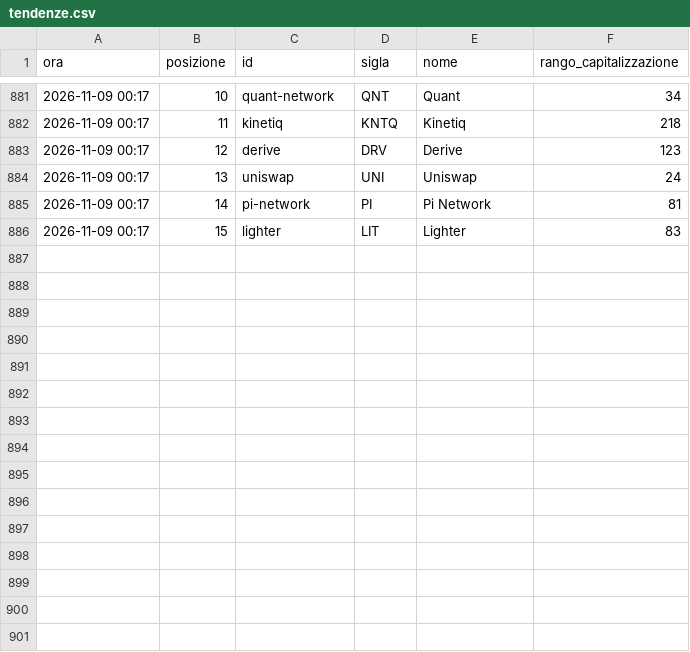
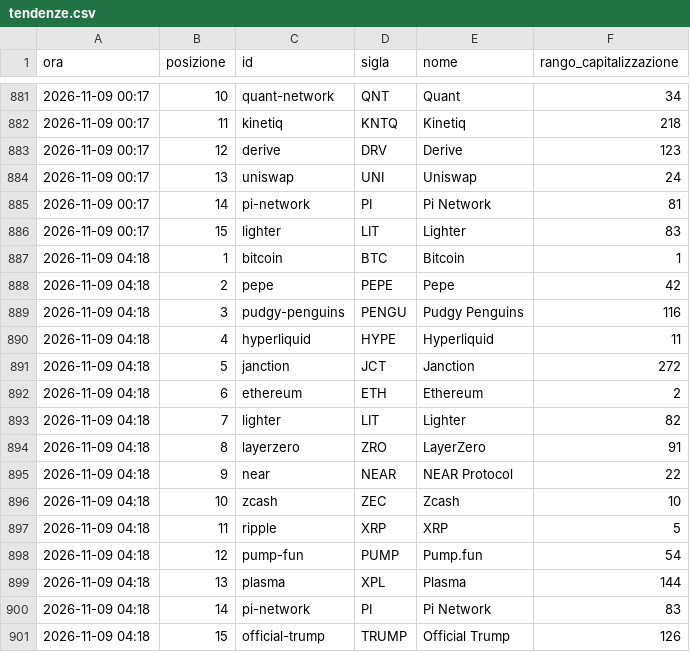
Before and after one commit to alessiobaljak/agentic_trading_system, a CSV file: research/notizie/archivio/tendenze.csv, drawn as a sheet; only a part is shown, gaps mark what is left out; the diff names each change by its address in the sheet, - before the commit and + after, or states it on an @@ line.

```diff
--- a/research/notizie/archivio/tendenze.csv
+++ b/research/notizie/archivio/tendenze.csv
+row 887: 2026-11-09 04:18 | 1 | bitcoin | BTC | Bitcoin | 1
+row 888: 2026-11-09 04:18 | 2 | pepe | PEPE | Pepe | 42
+row 889: 2026-11-09 04:18 | 3 | pudgy-penguins | PENGU | Pudgy Penguins | 116
+row 890: 2026-11-09 04:18 | 4 | hyperliquid | HYPE | Hyperliquid | 11
+row 891: 2026-11-09 04:18 | 5 | janction | JCT | Janction | 272
+row 892: 2026-11-09 04:18 | 6 | ethereum | ETH | Ethereum | 2
+row 893: 2026-11-09 04:18 | 7 | lighter | LIT | Lighter | 82
+row 894: 2026-11-09 04:18 | 8 | layerzero | ZRO | LayerZero | 91
+row 895: 2026-11-09 04:18 | 9 | near | NEAR | NEAR Protocol | 22
+row 896: 2026-11-09 04:18 | 10 | zcash | ZEC | Zcash | 10
+row 897: 2026-11-09 04:18 | 11 | ripple | XRP | XRP | 5
+row 898: 2026-11-09 04:18 | 12 | pump-fun | PUMP | Pump.fun | 54
+row 899: 2026-11-09 04:18 | 13 | plasma | XPL | Plasma | 144
+row 900: 2026-11-09 04:18 | 14 | pi-network | PI | Pi Network | 83
+row 901: 2026-11-09 04:18 | 15 | official-trump | TRUMP | Official Trump | 126
```
Also changed, not shown: research/notizie/archivio/giri.csv, 4 other files.
